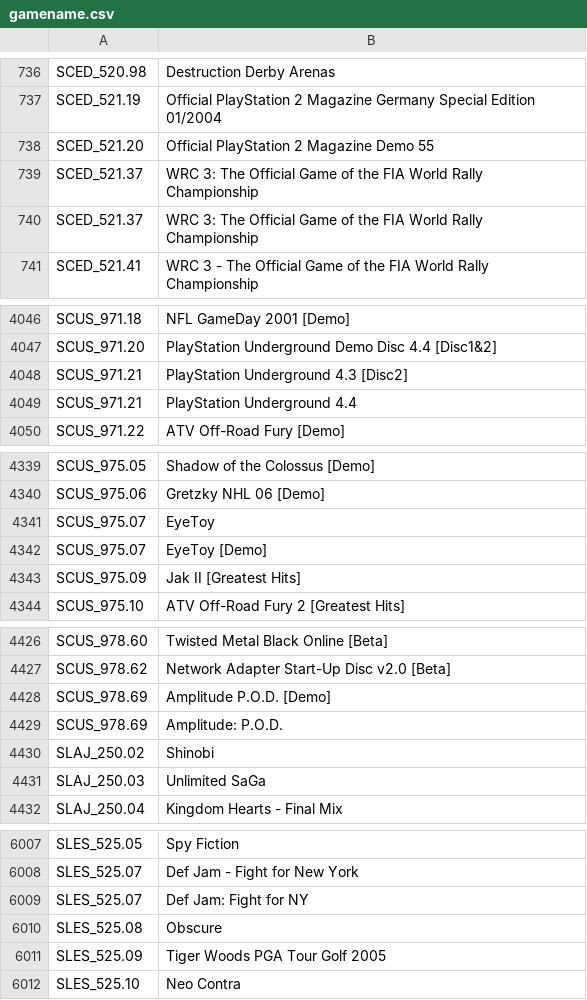
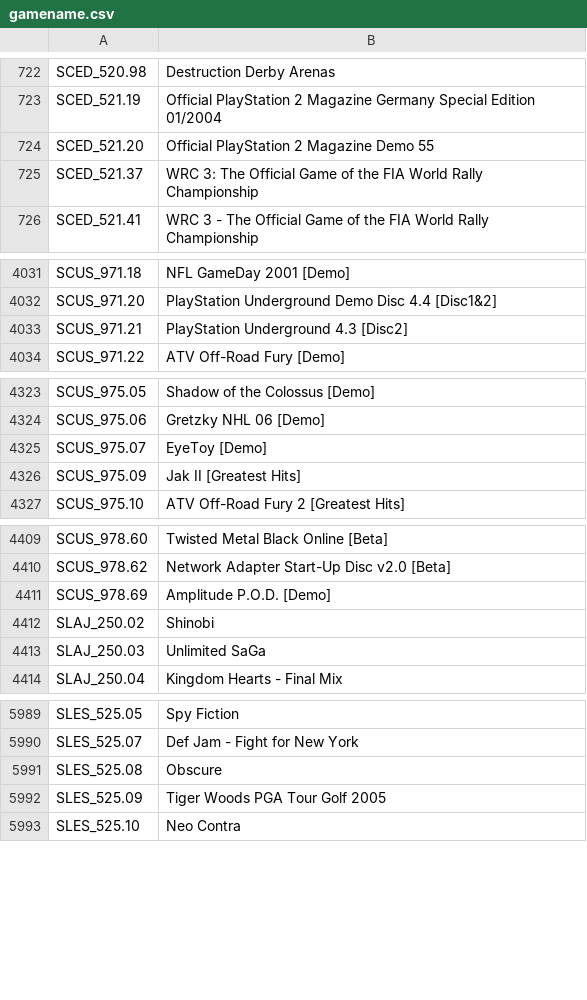
Before and after one commit to israpps/HDL-Batch-installer, a CSV file: Database/gamename.csv, drawn as a sheet; only a part is shown, gaps mark what is left out; the diff covers the shown part only; the diff names each change by its address in the sheet, - before the commit and + after, or states it on an @@ line.

```diff
--- a/Database/gamename.csv
+++ b/Database/gamename.csv
-row 740: SCED_521.37 | WRC 3: The Official Game of the FIA World Rally Championship
-row 4049: SCUS_971.21 | PlayStation Underground 4.4
-row 4341: SCUS_975.07 | EyeToy
-row 4429: SCUS_978.69 | Amplitude: P.O.D.
-row 6009: SLES_525.07 | Def Jam: Fight for NY
```
Also changed, not shown: 31 removed rows and 1 edited cell elsewhere in this file.
